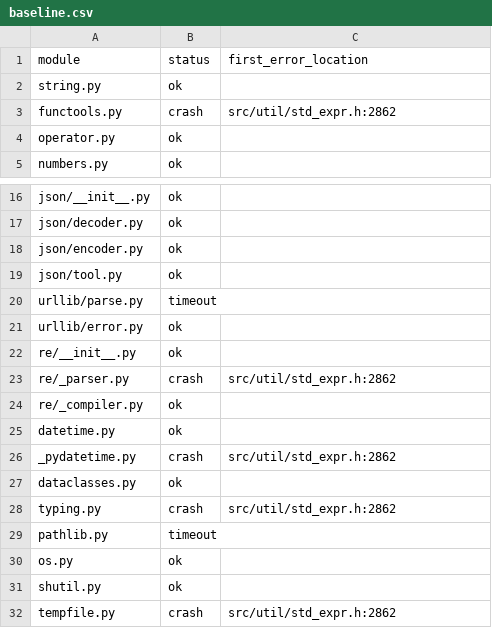
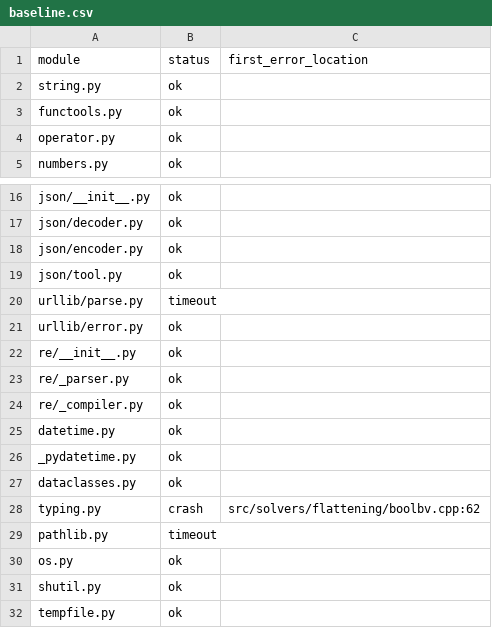
Before and after one commit to tautschnig/cbmc, a CSV file: integration/python-stdlib/baseline.csv, drawn as a sheet; only a part is shown, gaps mark what is left out.

```diff
--- a/integration/python-stdlib/baseline.csv
+++ b/integration/python-stdlib/baseline.csv
@@ -2,3 +2,3 @@ module,status,first_error_location
 string.py,ok,""
-functools.py,crash,"src/util/std_expr.h:2862"
+functools.py,ok,""
 operator.py,ok,""
@@ -22,8 +22,8 @@ urllib/error.py,ok,""
 re/__init__.py,ok,""
-re/_parser.py,crash,"src/util/std_expr.h:2862"
+re/_parser.py,ok,""
 re/_compiler.py,ok,""
 datetime.py,ok,""
-_pydatetime.py,crash,"src/util/std_expr.h:2862"
+_pydatetime.py,ok,""
 dataclasses.py,ok,""
-typing.py,crash,"src/util/std_expr.h:2862"
+typing.py,crash,"src/solvers/flattening/boolbv.cpp:62"
 pathlib.py,timeout,""
@@ -31,2 +31,2 @@ os.py,ok,""
 shutil.py,ok,""
-tempfile.py,crash,"src/util/std_expr.h:2862"
+tempfile.py,ok,""
```
Also changed, not shown: 3 other files.
